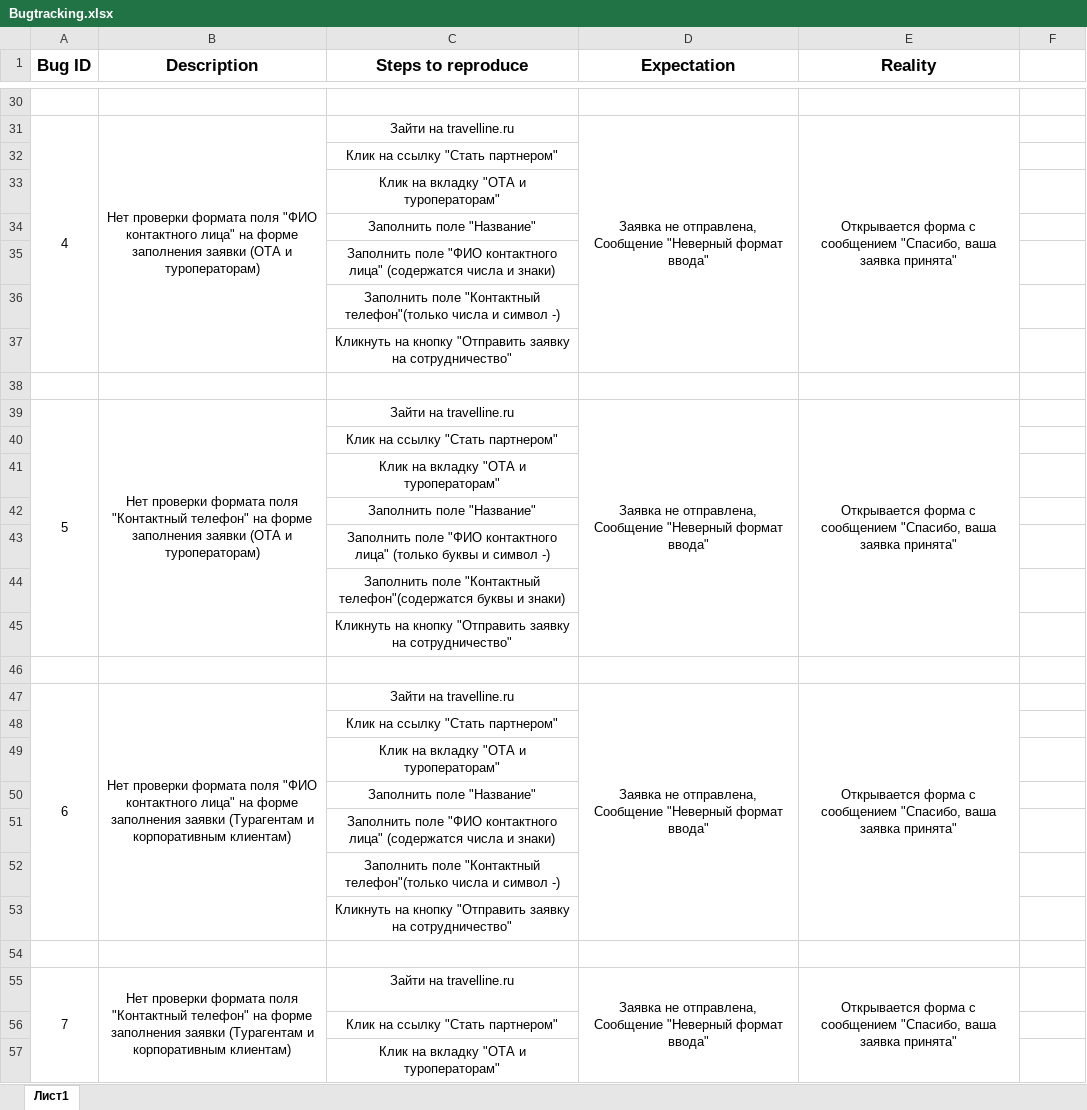
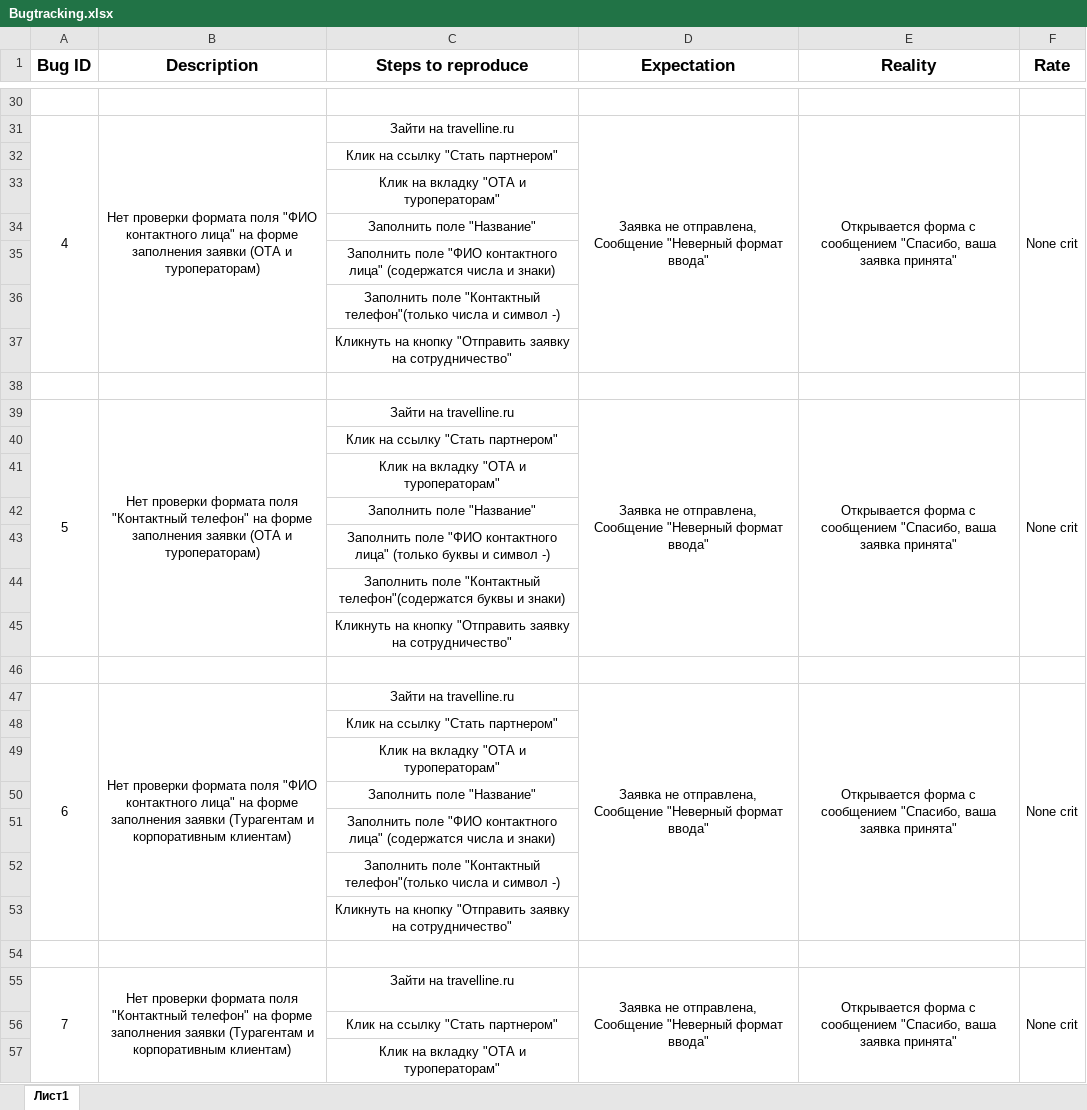
Before and after one commit to flashcsgroups/TPO, an Excel workbook: Bugtracking/Bugtracking.xlsx, sheet Лист1, drawn as a sheet; only a part is shown, gaps mark what is left out; values as stored, in another font and other column widths than the file's, no borders; the diff covers the shown part only; the diff names each change by its address in the sheet, - before the commit and + after, or states it on an @@ line.

```diff
--- a/Bugtracking/Bugtracking.xlsx (sheet Лист1)
+++ b/Bugtracking/Bugtracking.xlsx (sheet Лист1)
-F1: (empty)
+F1: Rate
-F31 (Rate): (empty)
+F31 (Rate): None crit
+F31:F37 merged
-F39 (Rate): (empty)
+F39 (Rate): None crit
+F39:F45 merged
-F47 (Rate): (empty)
+F47 (Rate): None crit
+F47:F53 merged
-F55 (Rate): (empty)
+F55 (Rate): None crit
+F55:F61 merged
```
Also changed, not shown: 32 removed rows, 3 edited cells and merged cells elsewhere in this sheet, lab3/TestCase.xlsx, 11 other files.
